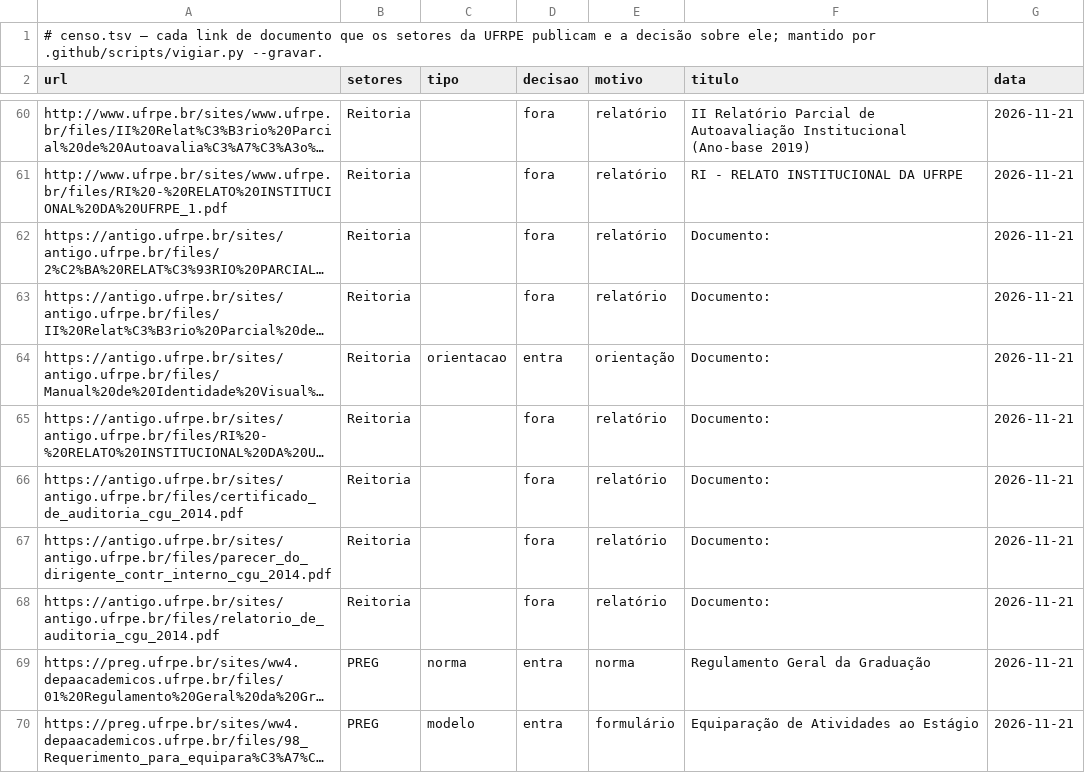
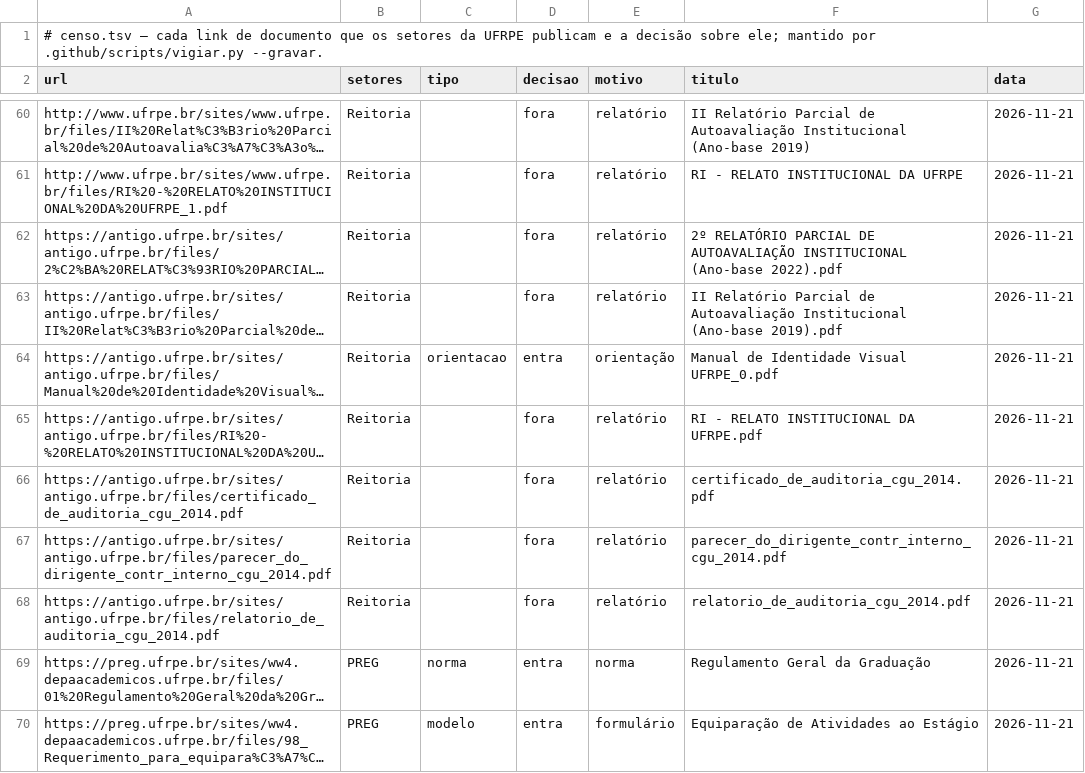
Before and after one commit to lsfcin/docs-ufrpe, a TSV file: censo.tsv, drawn as a sheet; only a part is shown, gaps mark what is left out; long unchanged cells end in …; the diff names each change by its address in the sheet, - before the commit and + after, or states it on an @@ line.

```diff
--- a/censo.tsv
+++ b/censo.tsv
-F62 (titulo): Documento:
+F62 (titulo): 2º RELATÓRIO PARCIAL DE AUTOAVALIAÇÃO INSTITUCIONAL (Ano-base 2022).pdf
-F63 (titulo): Documento:
+F63 (titulo): II Relatório Parcial de Autoavaliação Institucional (Ano-base 2019).pdf
-F64 (titulo): Documento:
+F64 (titulo): Manual de Identidade Visual UFRPE_0.pdf
-F65 (titulo): Documento:
+F65 (titulo): RI - RELATO INSTITUCIONAL DA UFRPE.pdf
-F66 (titulo): Documento:
+F66 (titulo): certificado_de_auditoria_cgu_2014.pdf
-F67 (titulo): Documento:
+F67 (titulo): parecer_do_dirigente_contr_interno_cgu_2014.pdf
-F68 (titulo): Documento:
+F68 (titulo): relatorio_de_auditoria_cgu_2014.pdf
```
Also changed, not shown: 1 other file.
